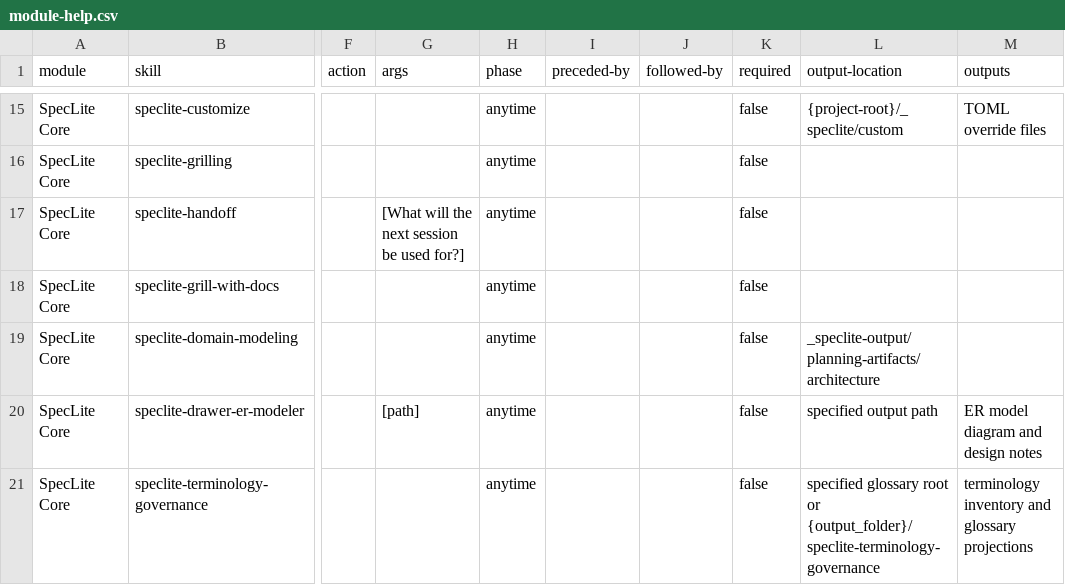
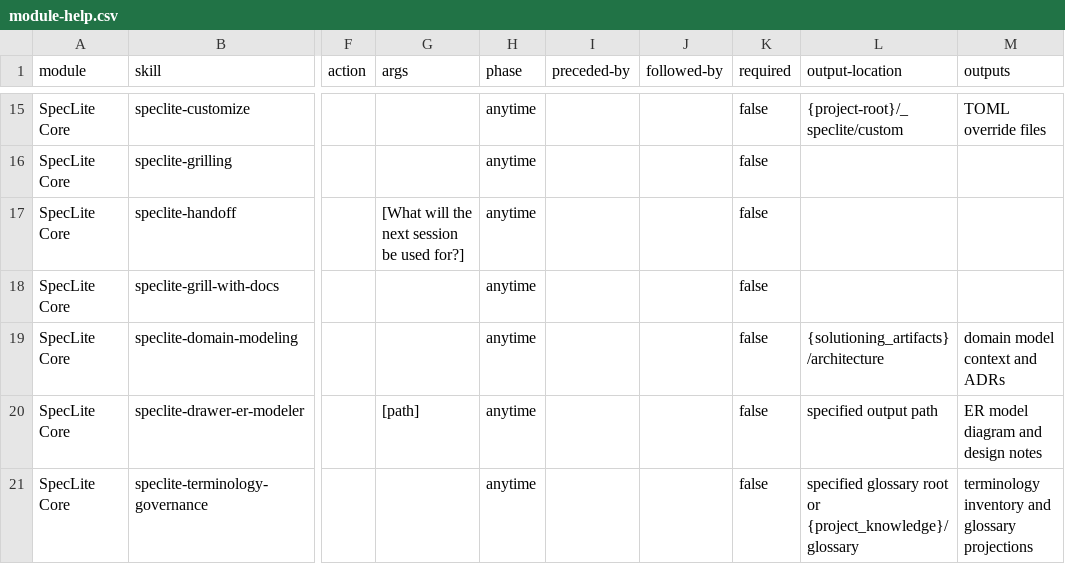
Before and after one commit to flanliulf/SpecLite, a CSV file: assets/source/speclite/core-skills/module-help.csv, drawn as a sheet; only a part is shown, gaps mark what is left out; the diff names each change by its address in the sheet, - before the commit and + after, or states it on an @@ line.

Commit message:
feat(canonical)!: 对齐 Skill 产物与读取路径到 SPEC 09 artifact roots
- speclite-domain-modeling：CONTEXT / CONTEXT-MAP / ADR 移到 {solutioning_artifacts}/architecture/，写入前通过 speclite resolve artifact-roots 取 resolvedRoot，模板增加 artifact metadata frontmatter（1.1.0）
- speclite-terminology-governance：glossary_root fallback 改为 {project_knowledge}/glossary/（1.1.0）
- speclite-npm-publisher：发布报告与 release gate sentinel 写入 {devops_artifacts}/npm-releases/（1.2.0）
- speclite-retrospective：复盘写入 {implementation_artifacts}/retrospectives/，读取历史复盘兼容 legacy 根目录（1.1.0）
- speclite-implementation-readiness-grill-consistency-reviewer：PRD / Architecture / Epics 读取改为 speclite resolve artifact-documents 的 consumedPaths（1.1.0）
- module-help.csv 同步 output-location；重新生成 fresh-install fixture installed-state 与 installed-tree

BREAKING CHANGE: 四个 Skill 的默认输出位置变更——复盘文档写入 {implementation_artifacts}/retrospectives/，npm 发布报告写入 {devops_artifacts}/npm-releases/，领域模型 CONTEXT / ADR 写入 {solutioning_artifacts}/architecture/ 并要求 workflowType / sourceSkill / generatedAt frontmatter，术语表 fallback 改为 {project_knowledge}/glossary/。旧位置的既有产物原位保留，install / update / repair 不迁移。

```diff
--- a/assets/source/speclite/core-skills/module-help.csv
+++ b/assets/source/speclite/core-skills/module-help.csv
-L19 (output-location): _speclite-output/planning-artifacts/architecture
+L19 (output-location): {solutioning_artifacts}/architecture
-M19 (outputs): (empty)
+M19 (outputs): domain model context and ADRs
-L21 (output-location): …root or {output_folder}/speclite-terminology-governance
+L21 (output-location): …root or {project_knowledge}/glossary
```
Also changed, not shown: assets/source/speclite/sdlc-skills/module-help.csv, 25 other files.
